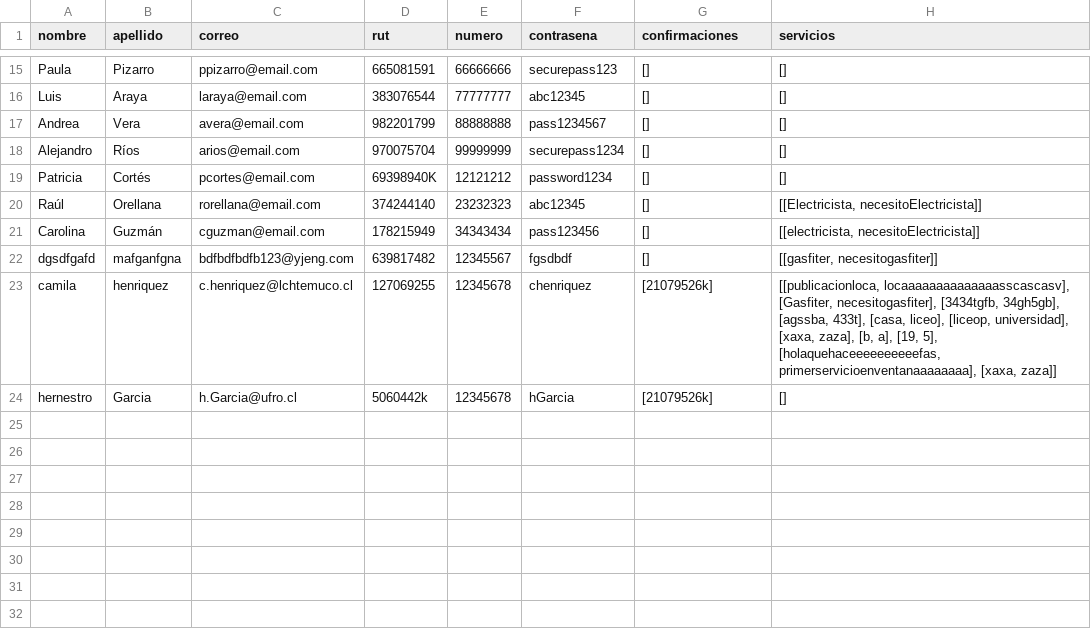
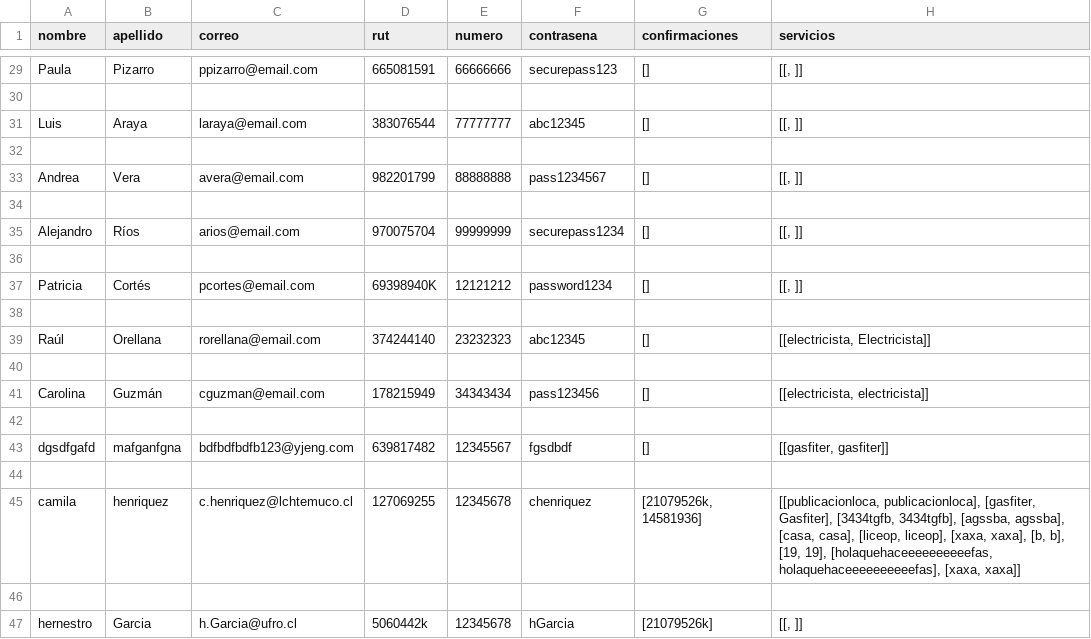
Before and after one commit to Tartatamudo/ProyectoProgOrientadaObjetos, a CSV file: compradores.csv, drawn as a sheet; only a part is shown, gaps mark what is left out; addresses are those after the commit; the diff covers the shown part only; the diff names each change by its address in the sheet, - before the commit and + after, or states it on an @@ line.

```diff
--- a/compradores.csv
+++ b/compradores.csv
-H29 (servicios): []
+H29 (servicios): [[, ]]
+row 30: (empty)
-H31 (servicios): []
+H31 (servicios): [[, ]]
+row 32: (empty)
-H33 (servicios): []
+H33 (servicios): [[, ]]
+row 34: (empty)
-H35 (servicios): []
+H35 (servicios): [[, ]]
+row 36: (empty)
-H37 (servicios): []
+H37 (servicios): [[, ]]
+row 38: (empty)
-H39 (servicios): [[Electricista, necesitoElectricista]]
+H39 (servicios): [[electricista, Electricista]]
+row 40: (empty)
-H41 (servicios): [[electricista, necesitoElectricista]]
+H41 (servicios): [[electricista, electricista]]
+row 42: (empty)
-H43 (servicios): [[gasfiter, necesitogasfiter]]
+H43 (servicios): [[gasfiter, gasfiter]]
+row 44: (empty)
-G45 (confirmaciones): [21079526k]
+G45 (confirmaciones): [21079526k, 14581936]
-H45 (servicios): [[publicacionloca, locaaaaaaaaaaaaaasscascasv], [Gasfiter, necesitogasfiter], [3434tgfb, 34gh5gb], [agssba, 433t], [casa, liceo], [liceop, universidad], [xaxa, zaza], [b, a], [19, 5], [holaquehaceeeeeeeeeefas, primerservicioenventanaaaaaaaa], [xaxa, zaza]]
+H45 (servicios): [[publicacionloca, publicacionloca], [gasfiter, Gasfiter], [3434tgfb, 3434tgfb], [agssba, agssba], [casa, casa], [liceop, liceop], [xaxa, xaxa], [b, b], [19, 19], [holaquehaceeeeeeeeeefas, holaquehaceeeeeeeeeefas], [xaxa, xaxa]]
+row 46: (empty)
-H47 (servicios): []
+H47 (servicios): [[, ]]
```
Also changed, not shown: 14 added rows and 13 edited cells elsewhere in this file, vendedores.csv, 7 other files.
